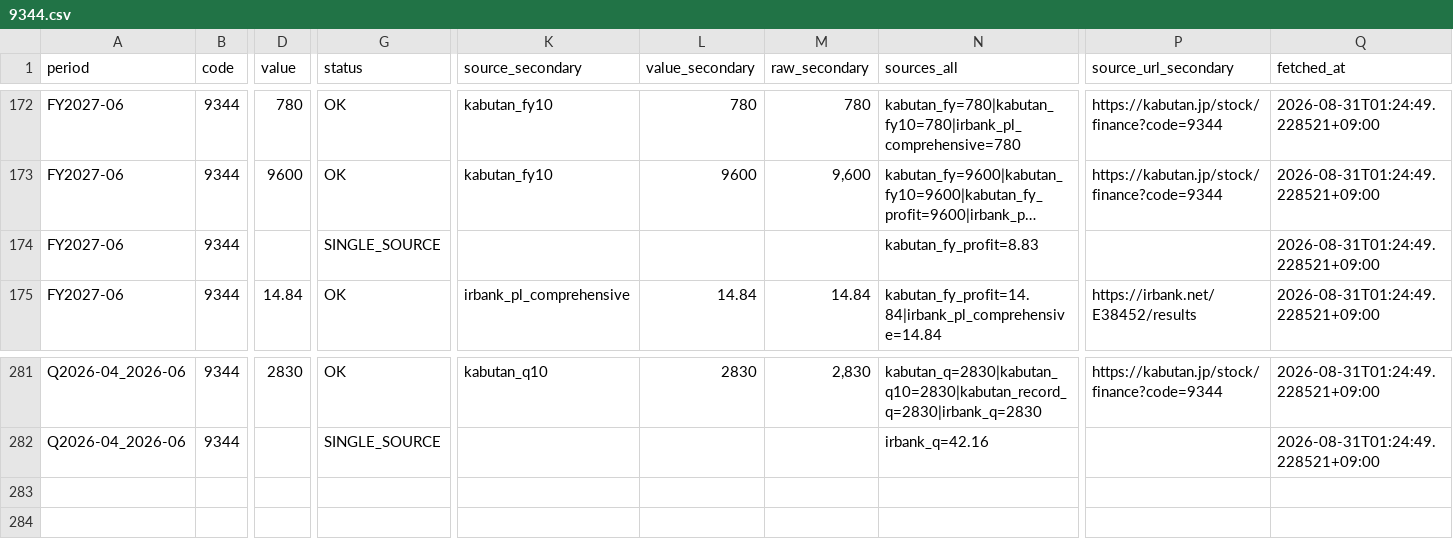
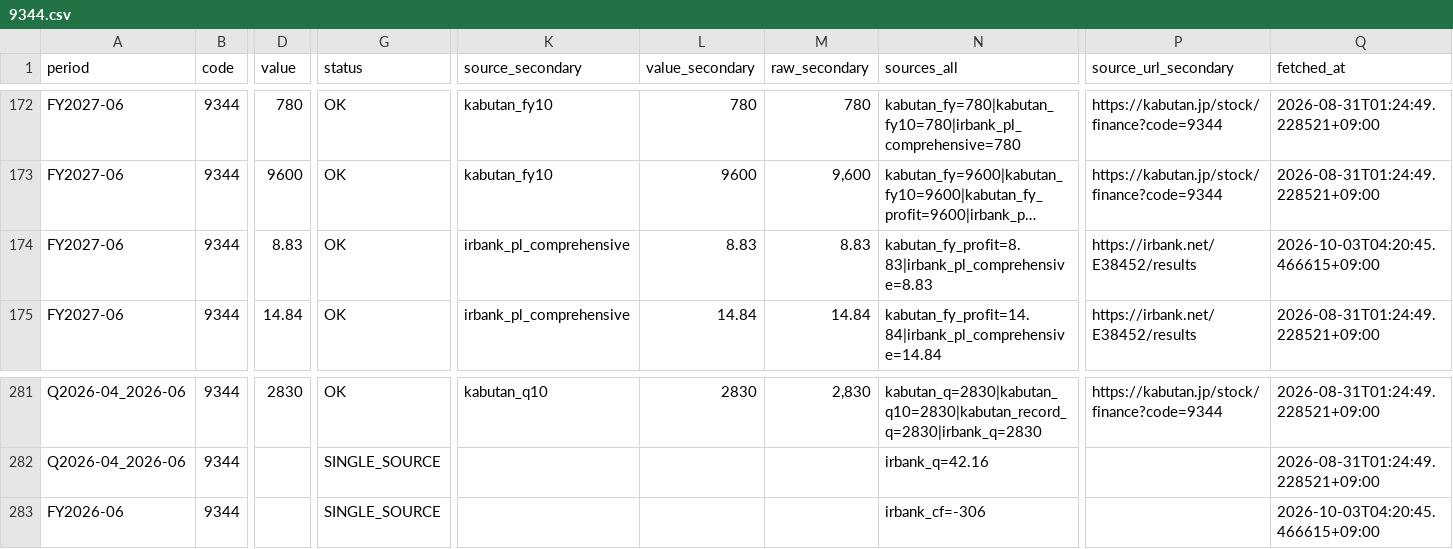
Before and after one commit to scioltoharumi/kabu-ledger, a CSV file: data/fundamentals/9344.csv, drawn as a sheet; only a part is shown, gaps mark what is left out; long unchanged cells end in …; rows hold the shown columns only; the diff names each change by its address in the sheet, - before the commit and + after, or states it on an @@ line.

```diff
--- a/data/fundamentals/9344.csv
+++ b/data/fundamentals/9344.csv
-D174 (value): (empty)
+D174 (value): 8.83
-G174 (status): SINGLE_SOURCE
+G174 (status): OK
-K174 (source_secondary): (empty)
+K174 (source_secondary): irbank_pl_comprehensive
-L174 (value_secondary): (empty)
+L174 (value_secondary): 8.83
-M174 (raw_secondary): (empty)
+M174 (raw_secondary): 8.83
-N174 (sources_all): kabutan_fy_profit=8.83
+N174 (sources_all): kabutan_fy_profit=8.83|irbank_pl_comprehensive=8.83
-P174 (source_url_secondary): (empty)
+P174 (source_url_secondary): https://irbank.net/E38452/results
-Q174 (fetched_at): 2026-08-31T01:24:49.228521+09:00
+Q174 (fetched_at): 2026-10-03T04:20:45.466615+09:00
+row 283: FY2026-06 | 9344 |  | SINGLE_SOURCE |  |  |  | irbank_cf=-306 |  | 2026-10-03T04:20:45.466615+09:00
```
Also changed, not shown: data/indices/growth250.csv, data/indices/topix.csv, 51 other files.
